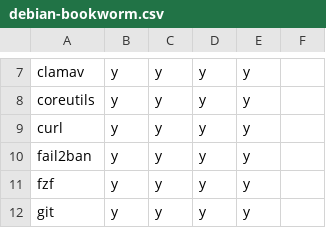
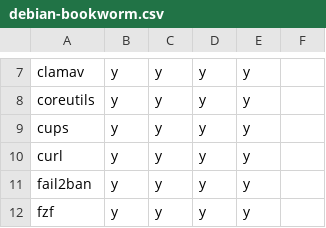
Before and after one commit to rvenutolo/packages, a CSV file: debian-bookworm.csv, drawn as a sheet; only a part is shown, gaps mark what is left out; the shorter side is filled out with more unchanged rows; the diff names each change by its address in the sheet, - before the commit and + after, or states it on an @@ line.

```diff
--- a/debian-bookworm.csv
+++ b/debian-bookworm.csv
+row 9: cups | y | y | y | y
```
Also changed, not shown: ubuntu-noble.csv.
